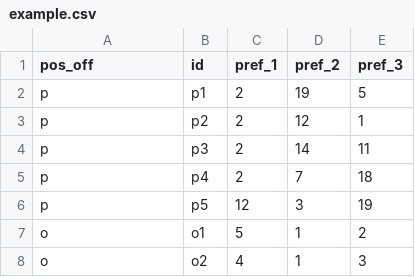
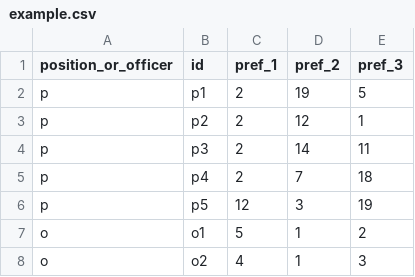
Before and after one commit to dkrivaa/appointments, a CSV file: example.csv, drawn as a sheet; only a part is shown.

```diff
--- a/example.csv
+++ b/example.csv
@@ -1,2 +1,2 @@
-pos_off,id,pref_1,pref_2,pref_3
+position_or_officer,id,pref_1,pref_2,pref_3
 p,p1,2,19,5
```
Also changed, not shown: 2 other files.
